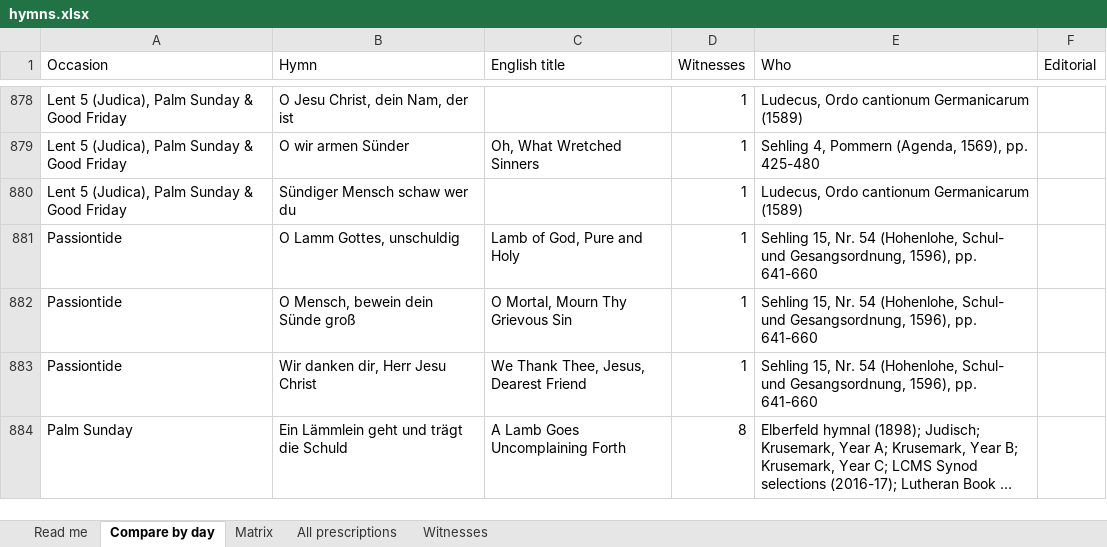
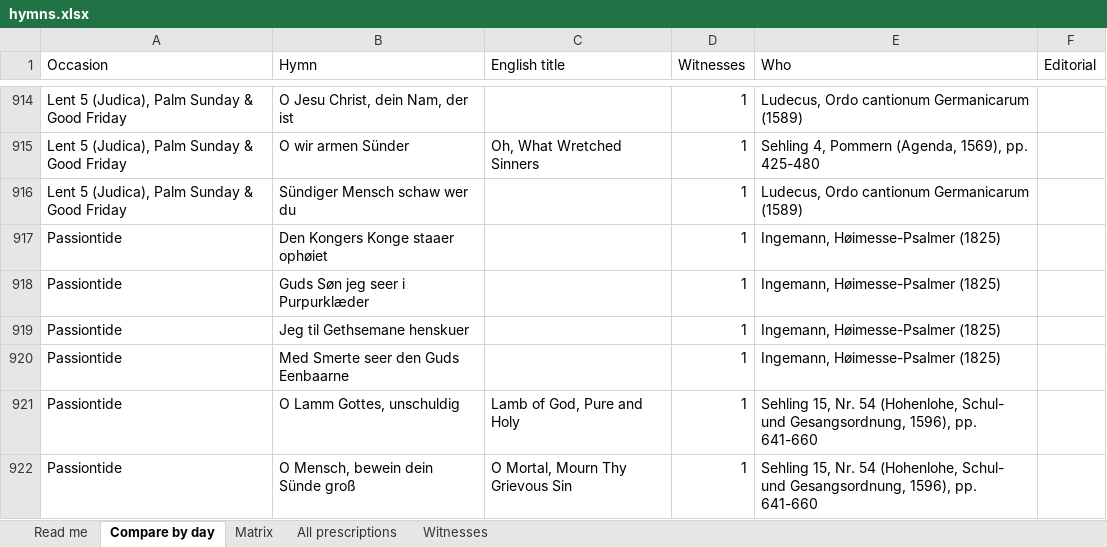
Before and after one commit to sethkasten/sehling-corpus, an Excel workbook: hymns.xlsx, sheet Compare by day, drawn as a sheet; only a part is shown, gaps mark what is left out; the shorter side is filled out with more unchanged rows; long unchanged cells end in …; values as stored, in another font and other column widths than the file's, no cell formats; the diff covers the shown part only; the diff names each change by its address in the sheet, - before the commit and + after, or states it on an @@ line.

```diff
--- a/hymns.xlsx (sheet Compare by day)
+++ b/hymns.xlsx (sheet Compare by day)
+row 917: Passiontide | Den Kongers Konge staaer ophøiet |  | 1 | Ingemann, Høimesse-Psalmer (1825)
+row 918: Passiontide | Guds Søn jeg seer i Purpurklæder |  | 1 | Ingemann, Høimesse-Psalmer (1825)
+row 919: Passiontide | Jeg til Gethsemane henskuer |  | 1 | Ingemann, Høimesse-Psalmer (1825)
+row 920: Passiontide | Med Smerte seer den Guds Eenbaarne |  | 1 | Ingemann, Høimesse-Psalmer (1825)
```
Also changed, not shown: 154 added rows, 42 removed rows and 69 edited cells elsewhere in this sheet, sheet All prescriptions, sheet Matrix, sheet Witnesses, sheet Read me, cell formats, 12 other files.
